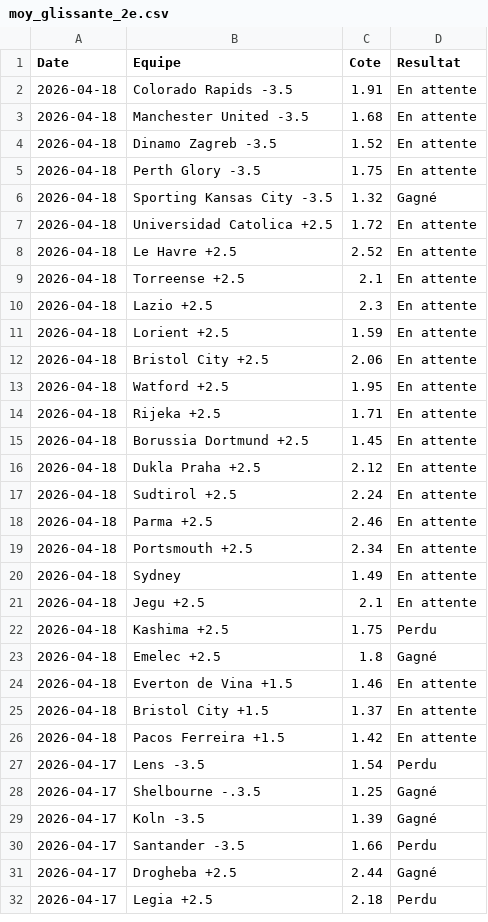
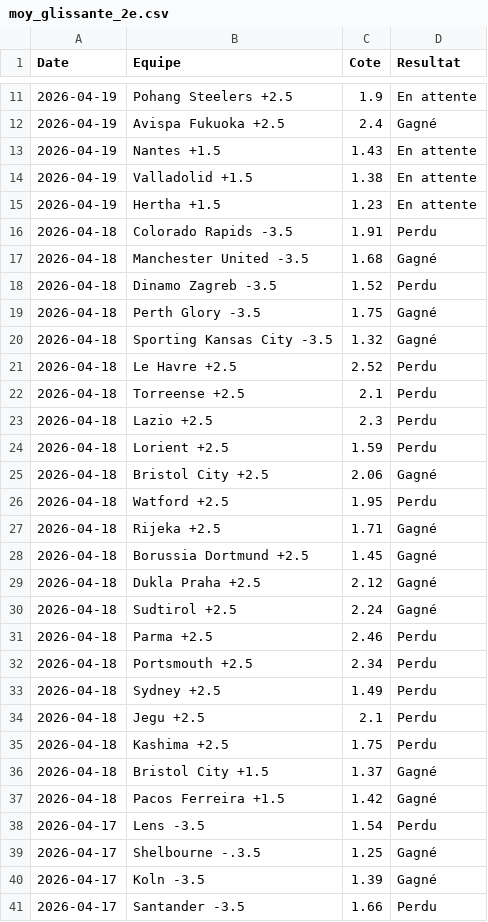
Before and after one commit to LorEri2/MoyennesGlissantes, a CSV file: moy_glissante_2e.csv, drawn as a sheet; only a part is shown, gaps mark what is left out; the shorter side is filled out with more unchanged rows; the diff covers the shown part only.

```diff
--- a/moy_glissante_2e.csv
+++ b/moy_glissante_2e.csv
@@ -2,26 +11,28 @@ Date,Equipe,Cote,Resultat
-2026-04-18,Colorado Rapids -3.5,1.91,En attente
-2026-04-18,Manchester United -3.5,1.68,En attente
-2026-04-18,Dinamo Zagreb -3.5,1.52,En attente
-2026-04-18,Perth Glory -3.5,1.75,En attente
+2026-04-19,Pohang Steelers +2.5,1.9,En attente
+2026-04-19, Avispa Fukuoka +2.5,2.4,Gagné
+2026-04-19,Nantes +1.5,1.43,En attente
+2026-04-19,Valladolid +1.5,1.38,En attente
+2026-04-19,Hertha +1.5,1.23,En attente
+2026-04-18,Colorado Rapids -3.5,1.91,Perdu
+2026-04-18,Manchester United -3.5,1.68,Gagné
+2026-04-18,Dinamo Zagreb -3.5,1.52,Perdu
+2026-04-18,Perth Glory -3.5,1.75,Gagné
 2026-04-18,Sporting Kansas City -3.5,1.32,Gagné
-2026-04-18,Universidad Catolica +2.5,1.72,En attente
-2026-04-18, Le Havre +2.5,2.52,En attente
-2026-04-18,Torreense +2.5,2.1,En attente
-2026-04-18,Lazio +2.5,2.3,En attente
-2026-04-18, Lorient +2.5,1.59,En attente
-2026-04-18,Bristol City +2.5,2.06,En attente
-2026-04-18,Watford +2.5,1.95,En attente
-2026-04-18,Rijeka +2.5,1.71,En attente
-2026-04-18,Borussia Dortmund +2.5,1.45,En attente
-2026-04-18,Dukla Praha +2.5,2.12,En attente
-2026-04-18,Sudtirol +2.5,2.24,En attente
-2026-04-18, Parma +2.5,2.46,En attente
-2026-04-18,Portsmouth +2.5,2.34,En attente
-2026-04-18,Sydney,1.49,En attente
-2026-04-18,Jegu +2.5,2.1,En attente
+2026-04-18, Le Havre +2.5,2.52,Perdu
+2026-04-18,Torreense +2.5,2.1,Perdu
+2026-04-18,Lazio +2.5,2.3,Perdu
+2026-04-18, Lorient +2.5,1.59,Perdu
+2026-04-18,Bristol City +2.5,2.06,Gagné
+2026-04-18,Watford +2.5,1.95,Perdu
+2026-04-18,Rijeka +2.5,1.71,Gagné
+2026-04-18,Borussia Dortmund +2.5,1.45,Gagné
+2026-04-18,Dukla Praha +2.5,2.12,Gagné
+2026-04-18,Sudtirol +2.5,2.24,Gagné
+2026-04-18, Parma +2.5,2.46,Perdu
+2026-04-18,Portsmouth +2.5,2.34,Perdu
+2026-04-18,Sydney +2.5,1.49,Perdu
+2026-04-18,Jegu +2.5,2.1,Perdu
 2026-04-18, Kashima +2.5,1.75,Perdu
-2026-04-18,Emelec +2.5,1.8,Gagné
-2026-04-18,Everton de Vina +1.5,1.46,En attente
-2026-04-18,Bristol City +1.5,1.37,En attente
-2026-04-18,Pacos Ferreira +1.5,1.42,En attente
+2026-04-18,Bristol City +1.5,1.37,Gagné
+2026-04-18,Pacos Ferreira +1.5,1.42,Gagné
 2026-04-17,Lens -3.5,1.54,Perdu
```
Also changed, not shown: 9 added rows and 22 removed rows elsewhere in this file, cia_2echec.csv, paris_overs.csv, 2 other files.
